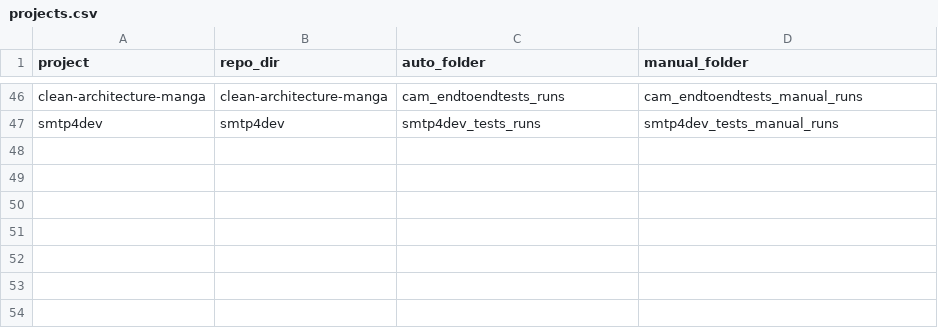
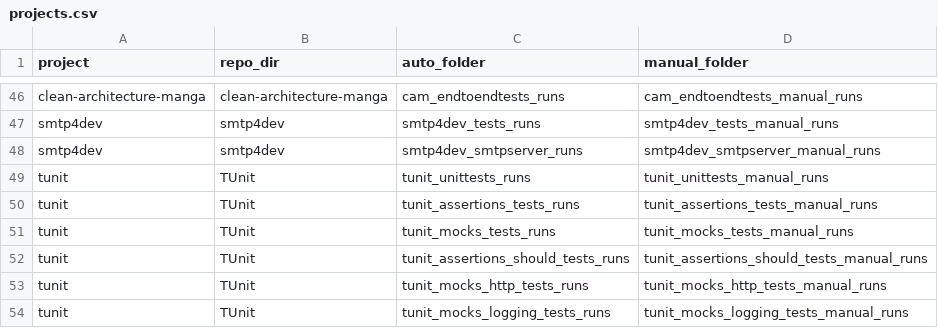
Before and after one commit to natalia-nasc/FLAKY-CSHARP, a CSV file: manifest/projects.csv, drawn as a sheet; only a part is shown, gaps mark what is left out; the diff names each change by its address in the sheet, - before the commit and + after, or states it on an @@ line.

Commit message:
Add smtp4dev and TUnit labels and manifest entries

```diff
--- a/manifest/projects.csv
+++ b/manifest/projects.csv
+row 48: smtp4dev | smtp4dev | smtp4dev_smtpserver_runs | smtp4dev_smtpserver_manual_runs
+row 49: tunit | TUnit | tunit_unittests_runs | tunit_unittests_manual_runs
+row 50: tunit | TUnit | tunit_assertions_tests_runs | tunit_assertions_tests_manual_runs
+row 51: tunit | TUnit | tunit_mocks_tests_runs | tunit_mocks_tests_manual_runs
+row 52: tunit | TUnit | tunit_assertions_should_tests_runs | tunit_assertions_should_tests_manual_runs
+row 53: tunit | TUnit | tunit_mocks_http_tests_runs | tunit_mocks_http_tests_manual_runs
+row 54: tunit | TUnit | tunit_mocks_logging_tests_runs | tunit_mocks_logging_tests_manual_runs
```
Also changed, not shown: manifest/MANIFEST.csv, 12 other files.
